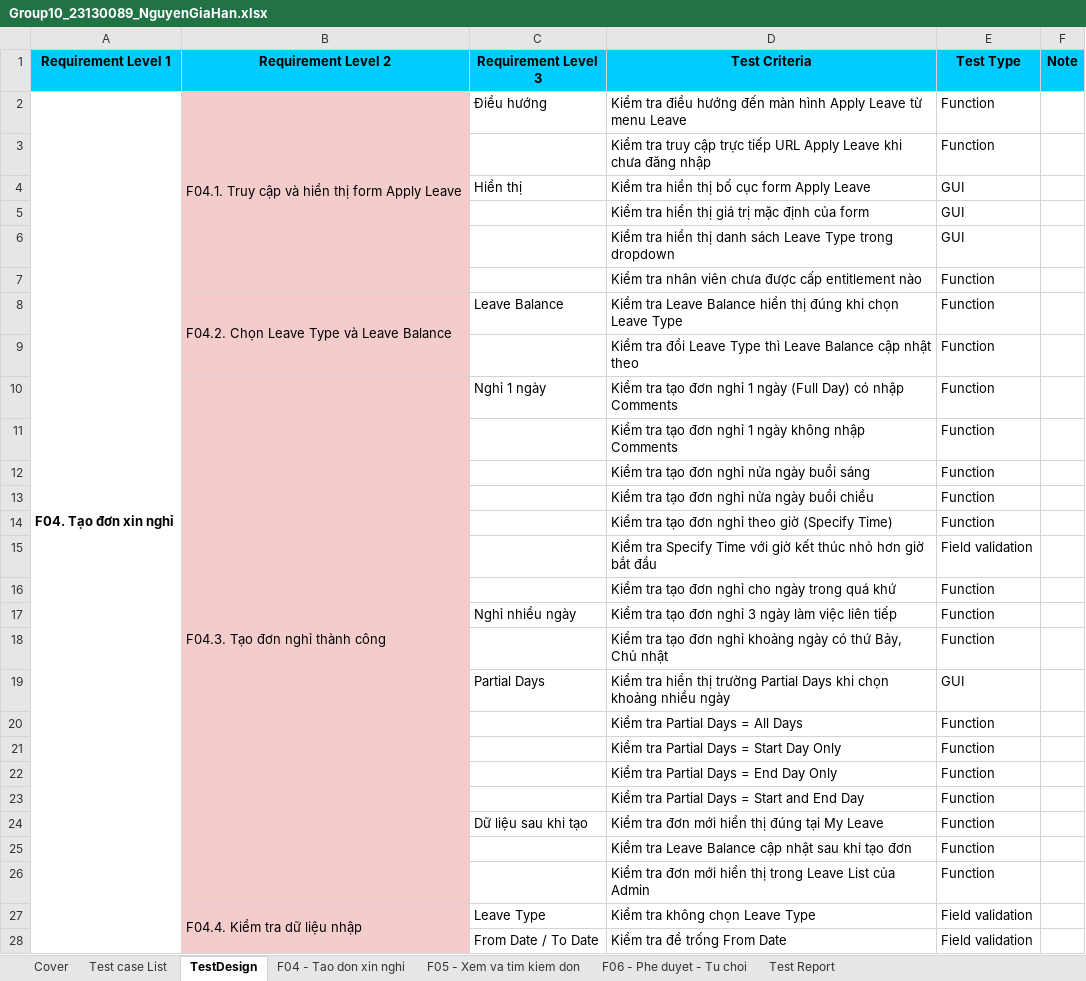
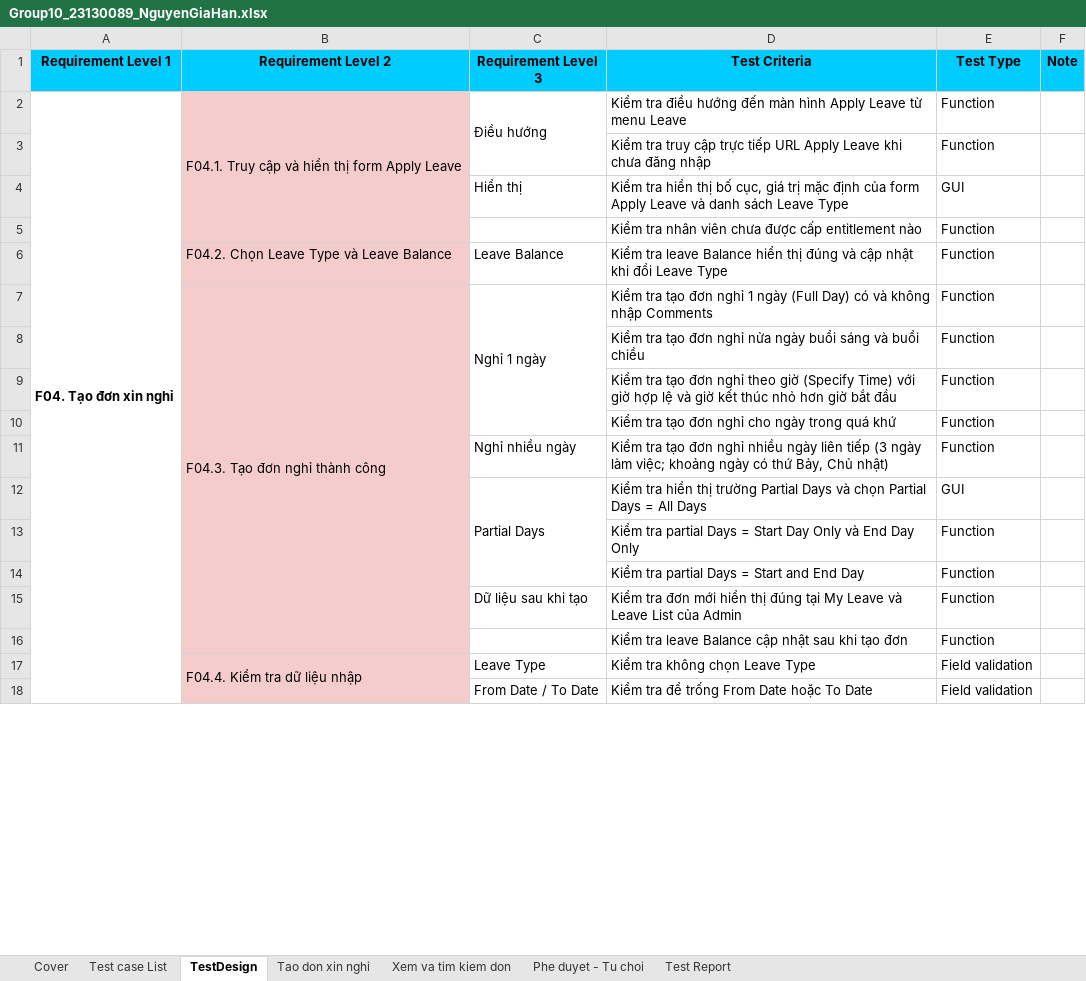
Before and after one commit to VyThanhNgo/Group10_OrangeHRM, an Excel workbook: Group10_23130089_NguyenGiaHan.xlsx, sheet TestDesign, drawn as a sheet; only a part is shown; values as stored, in another font and other column widths than the file's, no borders; charts and pictures not drawn; removed rows and columns are numbered as before the commit, all else as after; the diff covers the shown part only; the diff names each change by its address in the sheet, - before the commit and + after, or states it on an @@ line.

```diff
--- a/Group10_23130089_NguyenGiaHan.xlsx (sheet TestDesign)
+++ b/Group10_23130089_NguyenGiaHan.xlsx (sheet TestDesign)
-sheet tab: F04 - Tao don xin nghi
+sheet tab: Tao don xin nghi
-sheet tab: F05 - Xem va tim kiem don
+sheet tab: Xem va tim kiem don
-sheet tab: F06 - Phe duyet - Tu choi
+sheet tab: Phe duyet - Tu choi
+C2:C3 merged
-D4 (Test Criteria): …thị bố cục form Apply Leave
+D4 (Test Criteria): …thị bố cục, giá trị mặc định của form Apply Leave và danh sách Leave Type
-row 5:  |  |  | Kiểm tra hiển thị giá trị mặc định của form | GUI
-row 6:  |  |  | Kiểm tra hiển thị danh sách Leave Type trong dropdown | GUI
-B5 fill: #F4CCCC
+B5 fill: none
-B8:B9 merged
-D6 (Test Criteria): Kiểm tra Leave Balance hiển thị đúng khi chọn Leave Type
+D6 (Test Criteria): Kiểm tra leave Balance hiển thị đúng và cập nhật khi đổi Leave Type
-row 9:  |  |  | Kiểm tra đổi Leave Type thì Leave Balance cập nhật theo | Function
+C7:C10 merged
-D7 (Test Criteria): …Day) có nhập Comments
+D7 (Test Criteria): …Day) có và không nhập Comments
-row 11:  |  |  | Kiểm tra tạo đơn nghỉ 1 ngày không nhập Comments | Function
-row 12:  |  |  | Kiểm tra tạo đơn nghỉ nửa ngày buổi sáng | Function
-D8 (Test Criteria): …ngày buổi chiều
+D8 (Test Criteria): …ngày buổi sáng và buổi chiều
-D9 (Test Criteria): …(Specify Time)
+D9 (Test Criteria): …(Specify Time) với giờ hợp lệ và giờ kết thúc nhỏ hơn giờ bắt đầu
-row 15:  |  |  | Kiểm tra Specify Time với giờ kết thúc nhỏ hơn giờ bắt đầu | Field validation
-D11 (Test Criteria): …đơn nghỉ 3 ngày làm việc liên tiếp
+D11 (Test Criteria): …đơn nghỉ nhiều ngày liên tiếp (3 ngày làm việc; khoảng ngày có thứ Bảy, Chủ nhật)
-row 18:  |  |  | Kiểm tra tạo đơn nghỉ khoảng ngày có thứ Bảy, Chủ nhật | Function
+C12:C14 merged
-D12 (Test Criteria): …Partial Days khi chọn khoảng nhiều ngày
+D12 (Test Criteria): …Partial Days và chọn Partial Days = All Days
-row 20:  |  |  | Kiểm tra Partial Days = All Days | Function
-D13 (Test Criteria): Kiểm tra Partial Days = Start Day Only
+D13 (Test Criteria): Kiểm tra partial Days = Start Day Only và End Day Only
-row 22:  |  |  | Kiểm tra Partial Days = End Day Only | Function
-D14 (Test Criteria): Kiểm tra Partial Days = Start and End Day
+D14 (Test Criteria): Kiểm tra partial Days = Start and End Day
-D15 (Test Criteria): …My Leave
+D15 (Test Criteria): …My Leave và Leave List của Admin
-D16 (Test Criteria): Kiểm tra Leave Balance cập…
+D16 (Test Criteria): Kiểm tra leave Balance cập…
-row 26:  |  |  | Kiểm tra đơn mới hiển thị trong Leave List của Admin | Function
+C18:C21 merged
-D18 (Test Criteria): Kiểm tra để trống From Date
+D18 (Test Criteria): Kiểm tra để trống From Date hoặc To Date
```
Also changed, not shown: 33 removed rows, 52 edited cells, cell formats and merged cells elsewhere in this sheet, sheet Tao don xin nghi, sheet Xem va tim kiem don, sheet Phe duyet - Tu choi, sheet Test Report, formulas that keep their value, charts or pictures.
